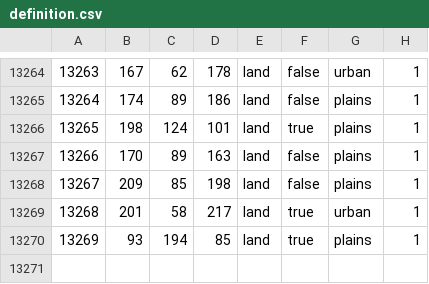
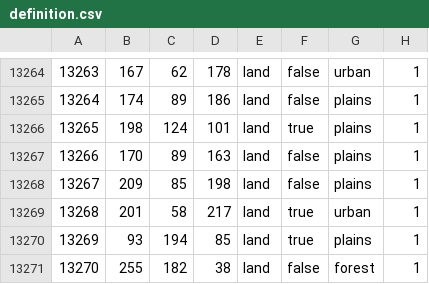
Before and after one commit to panadolchick/red-phoenix, a CSV file: map/definition.csv, drawn as a sheet; only a part is shown, gaps mark what is left out; the diff names each change by its address in the sheet, - before the commit and + after, or states it on an @@ line.

```diff
--- a/map/definition.csv
+++ b/map/definition.csv
+row 13271: 13270 | 255 | 182 | 38 | land | false | forest | 1
```
Also changed, not shown: 2 other files.
